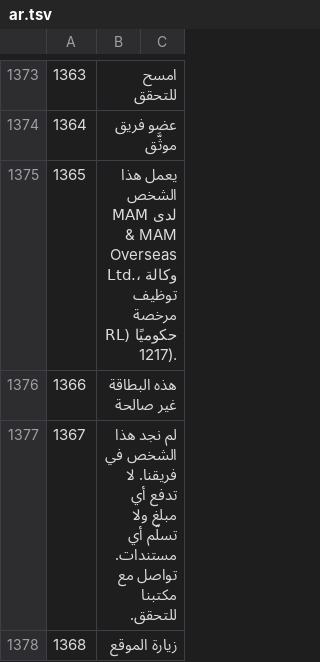
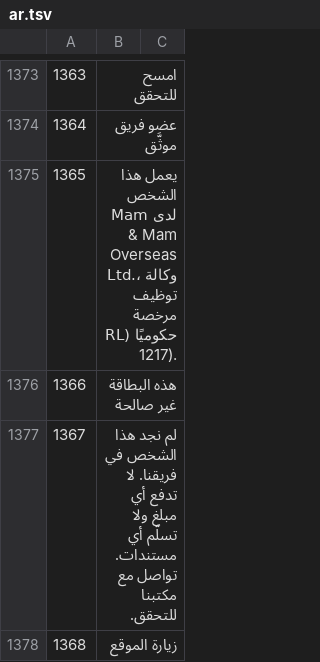
Before and after one commit to sjn6t9/migV33, a TSV file: i18n/ar.tsv, drawn as a sheet; only a part is shown, gaps mark what is left out; the diff covers the shown part only; the diff names each change by its address in the sheet, - before the commit and + after, or states it on an @@ line.

```diff
--- a/i18n/ar.tsv
+++ b/i18n/ar.tsv
-B1375: …الشخص لدى MAM & MAM Overseas Ltd.،…
+B1375: …الشخص لدى Mam & Mam Overseas Ltd.،…
```
Also changed, not shown: 24 edited cells elsewhere in this file, i18n/bn.tsv, i18n/fj.tsv, 39 other files.
